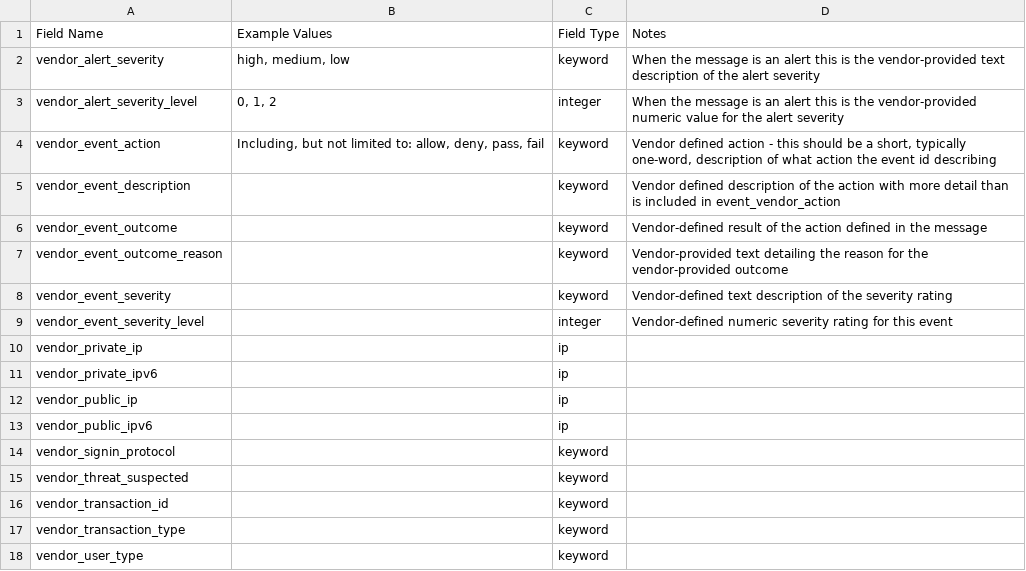
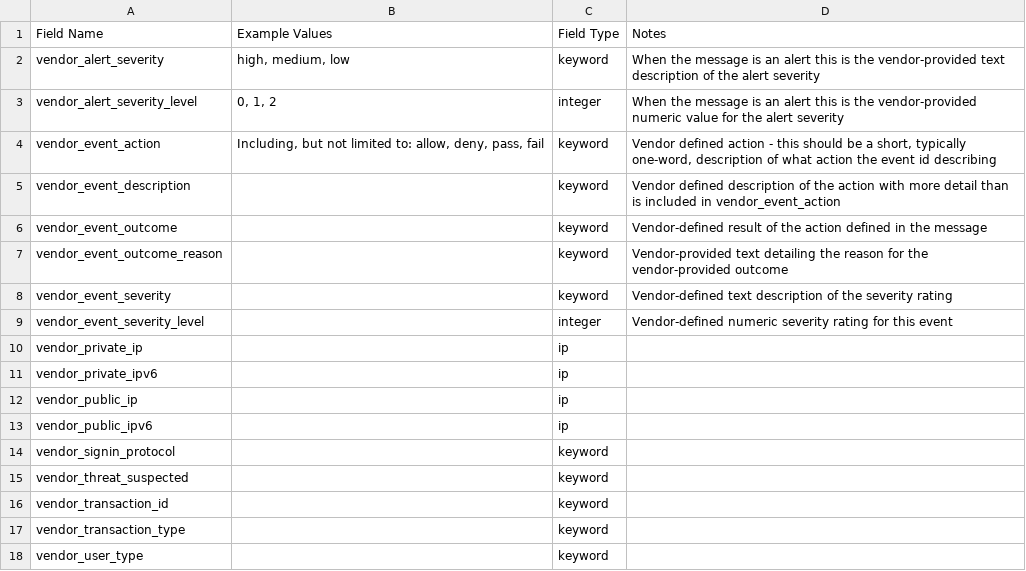
Before and after one commit to Graylog2/graylog-schema, a CSV file: source/schema/entities/vendor.csv, drawn as a sheet.

Commit message:
Update vendor.csv
Fixed what I believe is a typo in the description field for "vendor_event_description", which references the non-existent field "event_vendor_action".

```diff
--- a/source/schema/entities/vendor.csv
+++ b/source/schema/entities/vendor.csv
@@ -4,3 +4,3 @@
 "vendor_event_action","Including, but not limited to: allow, deny, pass, fail","keyword","Vendor defined action - this should be a short, typically one-word, description of what action the event id describing"
-"vendor_event_description",,"keyword","Vendor defined description of the action with more detail than is included in event_vendor_action"
+"vendor_event_description",,"keyword","Vendor defined description of the action with more detail than is included in vendor_event_action"
 "vendor_event_outcome",,"keyword","Vendor-defined result of the action defined in the message"
```
